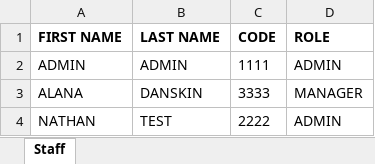
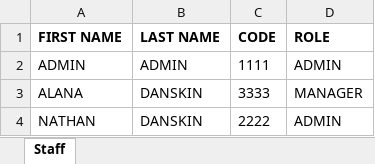
Before and after one commit to CPLjynxedCreations/NewTillSystem, an Excel workbook: Resources/XLSX/StaffID.xlsx, sheet Staff, drawn as a sheet; values as stored, in another font and other column widths than the file's, no borders; the diff names each change by its address in the sheet, - before the commit and + after, or states it on an @@ line.

Commit message:
added to be 18 date added resource images onscreen keyboard works fine adjusted theming for keyboard screens

```diff
--- a/Resources/XLSX/StaffID.xlsx (sheet Staff)
+++ b/Resources/XLSX/StaffID.xlsx (sheet Staff)
-B4 (LAST NAME): TEST
+B4 (LAST NAME): DANSKIN
```
Also changed, not shown: Resources/XLSX/ProductDataBase.xlsx, 17 other files.
